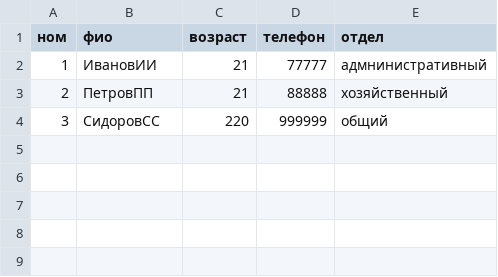
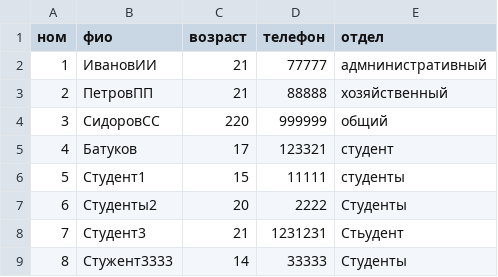
Before and after one commit to mifnail/example1_csv, a CSV file: data.csv, drawn as a sheet; the diff names each change by its address in the sheet, - before the commit and + after, or states it on an @@ line.

Commit message:
добавленны записи в базу

```diff
--- a/data.csv
+++ b/data.csv
+row 5: 4 | Батуков | 17 | 123321 | студент
+row 6: 5 | Студент1 | 15 | 11111 | студенты
+row 7: 6 | Студенты2 | 20 | 2222 | Студенты
+row 8: 7 | Студент3 | 21 | 1231231 | Стьудент
+row 9: 8 | Стужент3333 | 14 | 33333 | Студенты
```
